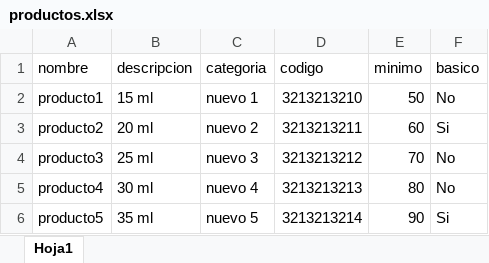
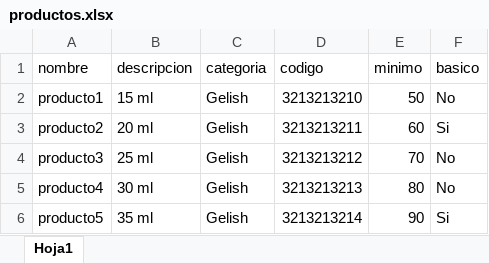
Before and after one commit to raulperod/Inventario-sql, an Excel workbook: uploads/productos.xlsx, sheet Hoja1, drawn as a sheet; values as stored, in another font and other column widths than the file's, no borders; the diff names each change by its address in the sheet, - before the commit and + after, or states it on an @@ line.

Commit message:
se agrego funcion de excel

```diff
--- a/uploads/productos.xlsx (sheet Hoja1)
+++ b/uploads/productos.xlsx (sheet Hoja1)
-C2 (categoria): nuevo 1
+C2 (categoria): Gelish
-C3 (categoria): nuevo 2
+C3 (categoria): Gelish
-C4 (categoria): nuevo 3
+C4 (categoria): Gelish
-C5 (categoria): nuevo 4
+C5 (categoria): Gelish
-C6 (categoria): nuevo 5
+C6 (categoria): Gelish
```
Also changed, not shown: 10 other files.
